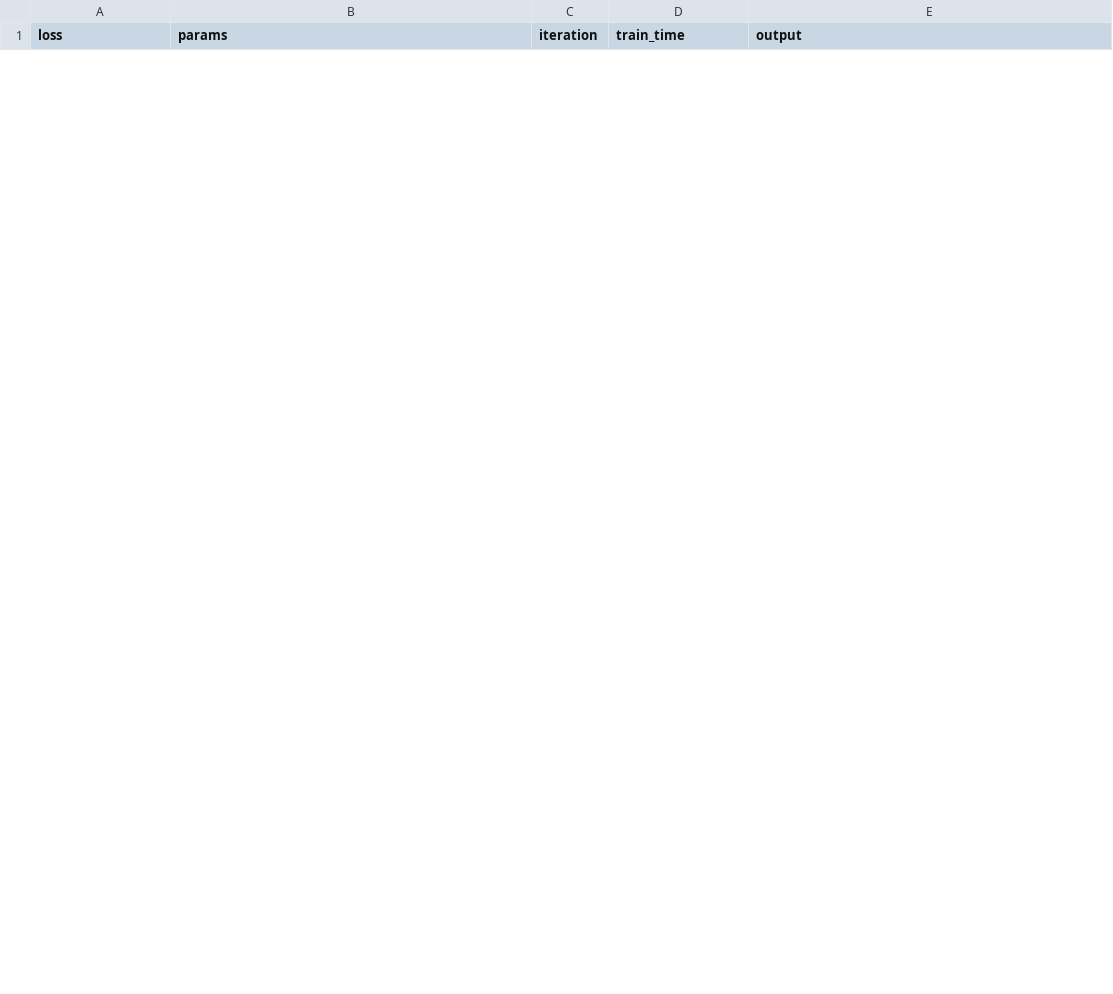
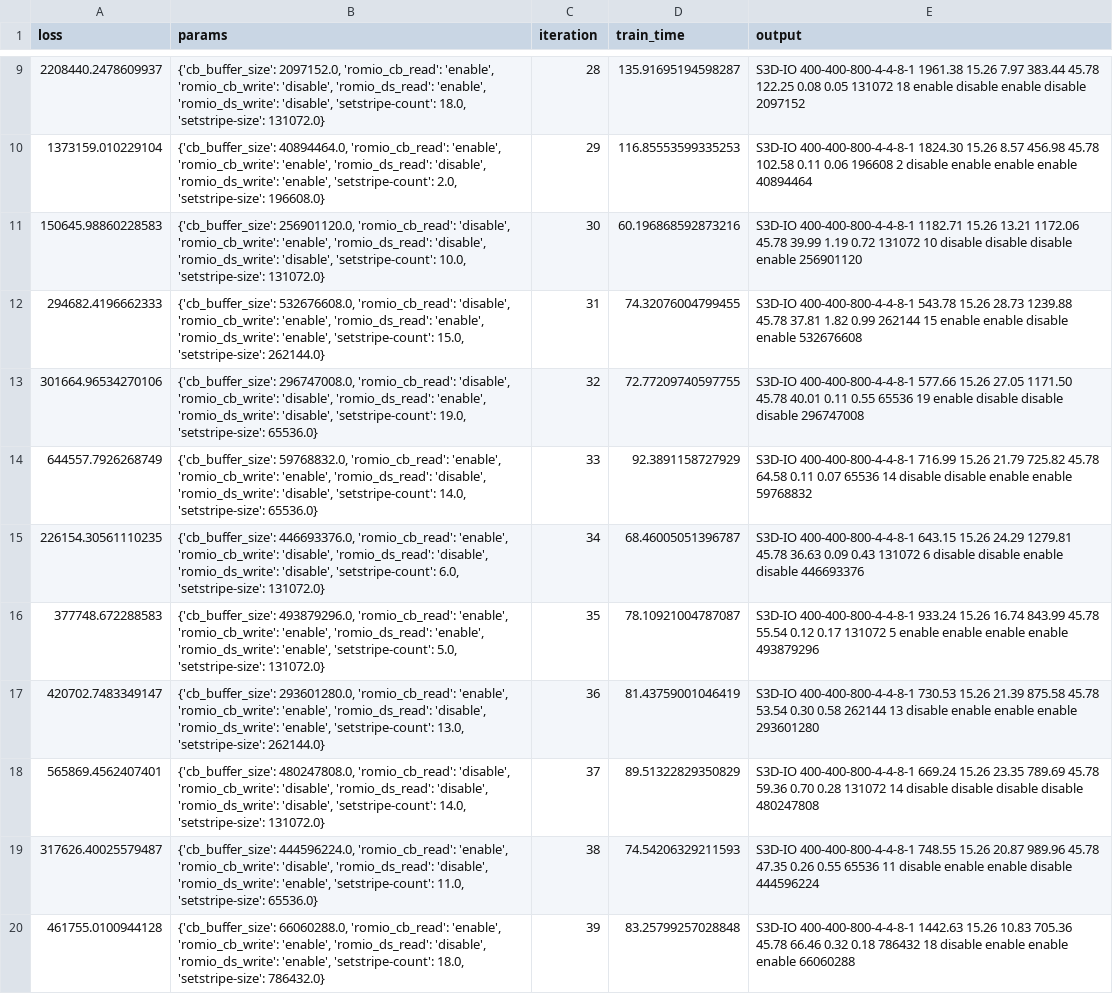
Before and after one commit to divyanshsinghvi/parallel-IO-autotuning, a CSV file: progress/active/result/gbm_trials-448.csv, drawn as a sheet; only a part is shown, gaps mark what is left out; the diff covers the shown part only.

Commit message:
Running S3D-IO codes for various parameters

```diff
--- a/progress/active/result/gbm_trials-448.csv
+++ b/progress/active/result/gbm_trials-448.csv
@@ -0,0 +16,24 @@
+2208440.2478609937,"{'cb_buffer_size': 2097152.0, 'romio_cb_read': 'enable', 'romio_cb_write': 'disable', 'romio_ds_read': 'enable', 'romio_ds_write': 'disable', 'setstripe-count': 18.0, 'setstripe-size': 131072.0}",28,135.91695194598287,"S3D-IO 400-400-800-4-4-8-1 1961.38 15.26 7.97 383.44 45.78 122.25 0.08 0.05 131072 18 enable disable enable disable 2097152
+"
+1373159.010229104,"{'cb_buffer_size': 40894464.0, 'romio_cb_read': 'enable', 'romio_cb_write': 'enable', 'romio_ds_read': 'disable', 'romio_ds_write': 'enable', 'setstripe-count': 2.0, 'setstripe-size': 196608.0}",29,116.85553599335253,"S3D-IO 400-400-800-4-4-8-1 1824.30 15.26 8.57 456.98 45.78 102.58 0.11 0.06 196608 2 disable enable enable enable 40894464
+"
+150645.98860228583,"{'cb_buffer_size': 256901120.0, 'romio_cb_read': 'disable', 'romio_cb_write': 'enable', 'romio_ds_read': 'disable', 'romio_ds_write': 'disable', 'setstripe-count': 10.0, 'setstripe-size': 131072.0}",30,60.196868592873216,"S3D-IO 400-400-800-4-4-8-1 1182.71 15.26 13.21 1172.06 45.78 39.99 1.19 0.72 131072 10 disable disable disable enable 256901120
+"
+294682.4196662333,"{'cb_buffer_size': 532676608.0, 'romio_cb_read': 'disable', 'romio_cb_write': 'enable', 'romio_ds_read': 'enable', 'romio_ds_write': 'enable', 'setstripe-count': 15.0, 'setstripe-size': 262144.0}",31,74.32076004799455,"S3D-IO 400-400-800-4-4-8-1 543.78 15.26 28.73 1239.88 45.78 37.81 1.82 0.99 262144 15 enable enable disable enable 532676608
+"
+301664.96534270106,"{'cb_buffer_size': 296747008.0, 'romio_cb_read': 'disable', 'romio_cb_write': 'disable', 'romio_ds_read': 'enable', 'romio_ds_write': 'disable', 'setstripe-count': 19.0, 'setstripe-size': 65536.0}",32,72.77209740597755,"S3D-IO 400-400-800-4-4-8-1 577.66 15.26 27.05 1171.50 45.78 40.01 0.11 0.55 65536 19 enable disable disable disable 296747008
+"
+644557.7926268749,"{'cb_buffer_size': 59768832.0, 'romio_cb_read': 'enable', 'romio_cb_write': 'enable', 'romio_ds_read': 'disable', 'romio_ds_write': 'disable', 'setstripe-count': 14.0, 'setstripe-size': 65536.0}",33,92.3891158727929,"S3D-IO 400-400-800-4-4-8-1 716.99 15.26 21.79 725.82 45.78 64.58 0.11 0.07 65536 14 disable disable enable enable 59768832
+"
+226154.30561110235,"{'cb_buffer_size': 446693376.0, 'romio_cb_read': 'enable', 'romio_cb_write': 'disable', 'romio_ds_read': 'disable', 'romio_ds_write': 'disable', 'setstripe-count': 6.0, 'setstripe-size': 131072.0}",34,68.46005051396787,"S3D-IO 400-400-800-4-4-8-1 643.15 15.26 24.29 1279.81 45.78 36.63 0.09 0.43 131072 6 disable disable enable disable 446693376
+"
+377748.672288583,"{'cb_buffer_size': 493879296.0, 'romio_cb_read': 'enable', 'romio_cb_write': 'enable', 'romio_ds_read': 'enable', 'romio_ds_write': 'enable', 'setstripe-count': 5.0, 'setstripe-size': 131072.0}",35,78.10921004787087,"S3D-IO 400-400-800-4-4-8-1 933.24 15.26 16.74 843.99 45.78 55.54 0.12 0.17 131072 5 enable enable enable enable 493879296
+"
+420702.7483349147,"{'cb_buffer_size': 293601280.0, 'romio_cb_read': 'enable', 'romio_cb_write': 'enable', 'romio_ds_read': 'disable', 'romio_ds_write': 'enable', 'setstripe-count': 13.0, 'setstripe-size': 262144.0}",36,81.43759001046419,"S3D-IO 400-400-800-4-4-8-1 730.53 15.26 21.39 875.58 45.78 53.54 0.30 0.58 262144 13 disable enable enable enable 293601280
+"
+565869.4562407401,"{'cb_buffer_size': 480247808.0, 'romio_cb_read': 'disable', 'romio_cb_write': 'disable', 'romio_ds_read': 'disable', 'romio_ds_write': 'disable', 'setstripe-count': 14.0, 'setstripe-size': 131072.0}",37,89.51322829350829,"S3D-IO 400-400-800-4-4-8-1 669.24 15.26 23.35 789.69 45.78 59.36 0.70 0.28 131072 14 disable disable disable disable 480247808
+"
+317626.40025579487,"{'cb_buffer_size': 444596224.0, 'romio_cb_read': 'enable', 'romio_cb_write': 'disable', 'romio_ds_read': 'disable', 'romio_ds_write': 'enable', 'setstripe-count': 11.0, 'setstripe-size': 65536.0}",38,74.54206329211593,"S3D-IO 400-400-800-4-4-8-1 748.55 15.26 20.87 989.96 45.78 47.35 0.26 0.55 65536 11 disable enable enable disable 444596224
+"
+461755.0100944128,"{'cb_buffer_size': 66060288.0, 'romio_cb_read': 'enable', 'romio_cb_write': 'enable', 'romio_ds_read': 'disable', 'romio_ds_write': 'enable', 'setstripe-count': 18.0, 'setstripe-size': 786432.0}",39,83.25799257028848,"S3D-IO 400-400-800-4-4-8-1 1442.63 15.26 10.83 705.36 45.78 66.46 0.32 0.18 786432 18 disable enable enable enable 66060288
+"
```
Also changed, not shown: 7 added rows and 4 removed rows elsewhere in this file, 41 other files.
